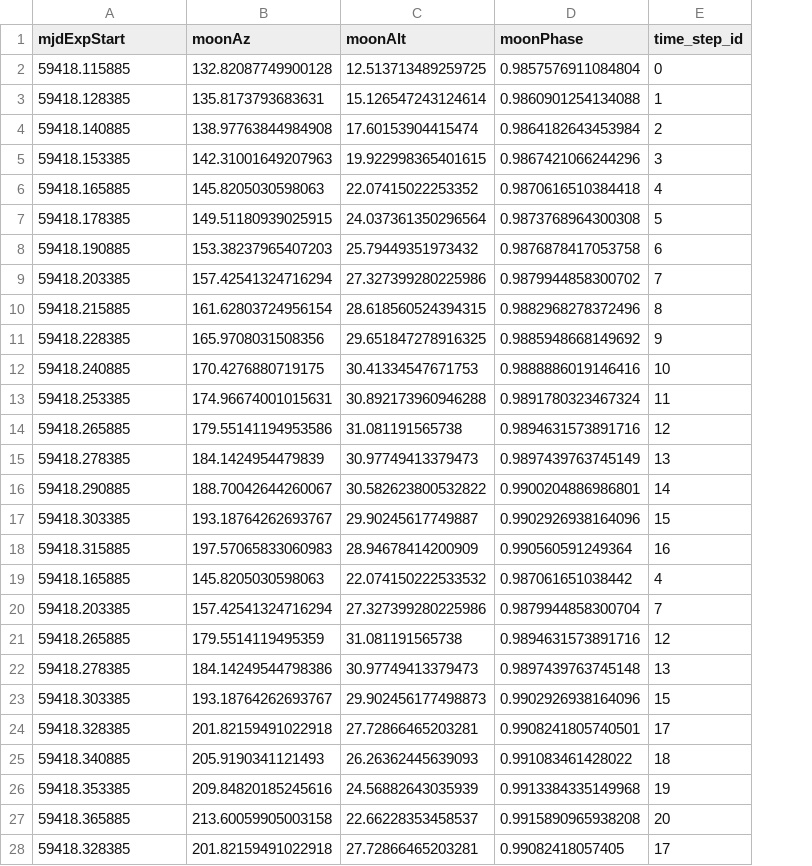
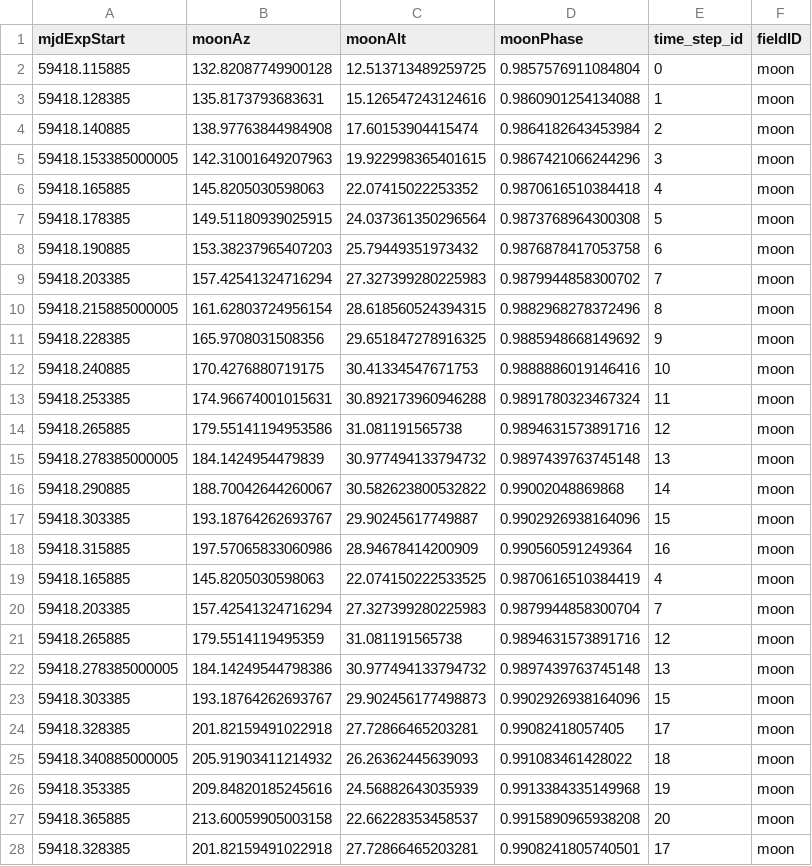
Before and after one commit to DinoBektesevic/DinoBektesevic.github.io, a CSV file: data/moon-positions-mjd-59418.csv, drawn as a sheet; only a part is shown; removed rows and columns are numbered as before the commit, all else as after; the diff covers the shown part only; the diff names each change by its address in the sheet, - before the commit and + after, or states it on an @@ line.

```diff
--- a/data/moon-positions-mjd-59418.csv
+++ b/data/moon-positions-mjd-59418.csv
+column F (fieldID), rows 2-14: all moon; rows 17-23: all moon; rows 25-27: all moon
-C3 (moonAlt): 15.126547243124614
+C3 (moonAlt): 15.126547243124616
-A5 (mjdExpStart): 59418.153385
+A5 (mjdExpStart): 59418.153385000005
-C9 (moonAlt): 27.327399280225986
+C9 (moonAlt): 27.327399280225983
-A10 (mjdExpStart): 59418.215885
+A10 (mjdExpStart): 59418.215885000005
-row 15: 59418.278385 | 184.1424954479839 | 30.97749413379473 | 0.9897439763745149 | 13
@@ row 16 moved to row 42: 59418.290885 @@
+row 15: 59418.278385000005 | 184.1424954479839 | 30.977494133794732 | 0.9897439763745148 | 13 | moon
@@ row 42 moved to row 16: 59418.290885 @@
-B18 (moonAz): 197.57065833060983
+B18 (moonAz): 197.57065833060986
-C19 (moonAlt): 22.074150222533532
+C19 (moonAlt): 22.074150222533525
-D19 (moonPhase): 0.987061651038442
+D19 (moonPhase): 0.9870616510384419
-C20 (moonAlt): 27.327399280225986
+C20 (moonAlt): 27.327399280225983
-A22 (mjdExpStart): 59418.278385
+A22 (mjdExpStart): 59418.278385000005
-C22 (moonAlt): 30.97749413379473
+C22 (moonAlt): 30.977494133794732
@@ row 28 moved to row 24: 59418.328385 @@
-A25 (mjdExpStart): 59418.340885
+A25 (mjdExpStart): 59418.340885000005
-B25 (moonAz): 205.9190341121493
+B25 (moonAz): 205.91903411214932
@@ row 24 moved to row 28: 59418.328385 @@
```
Also changed, not shown: 4 moved rows and 11 edited cells elsewhere in this file, 3 other files.
